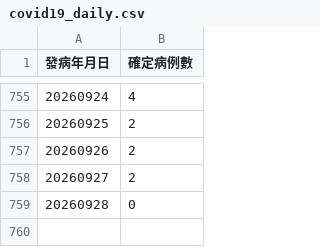
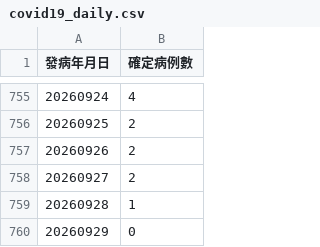
Before and after one commit to ancientsky/timesfm3-forecast-platform, a CSV file: sample_data/covid19_daily.csv, drawn as a sheet; only a part is shown, gaps mark what is left out; addresses are those after the commit; the diff names each change by its address in the sheet, - before the commit and + after, or states it on an @@ line.

Commit message:
chore(data): auto-update CDC epidemic surveillance datasets [2026-09-29 12:00]

```diff
--- a/sample_data/covid19_daily.csv
+++ b/sample_data/covid19_daily.csv
+row 759: 20260928 | 1
@@ column A (發病年月日) renumbered from row 760 down @@
```
Also changed, not shown: sample_data/enterovirus_weekly.csv, sample_data/flu_weekly.csv, 1 other file.
